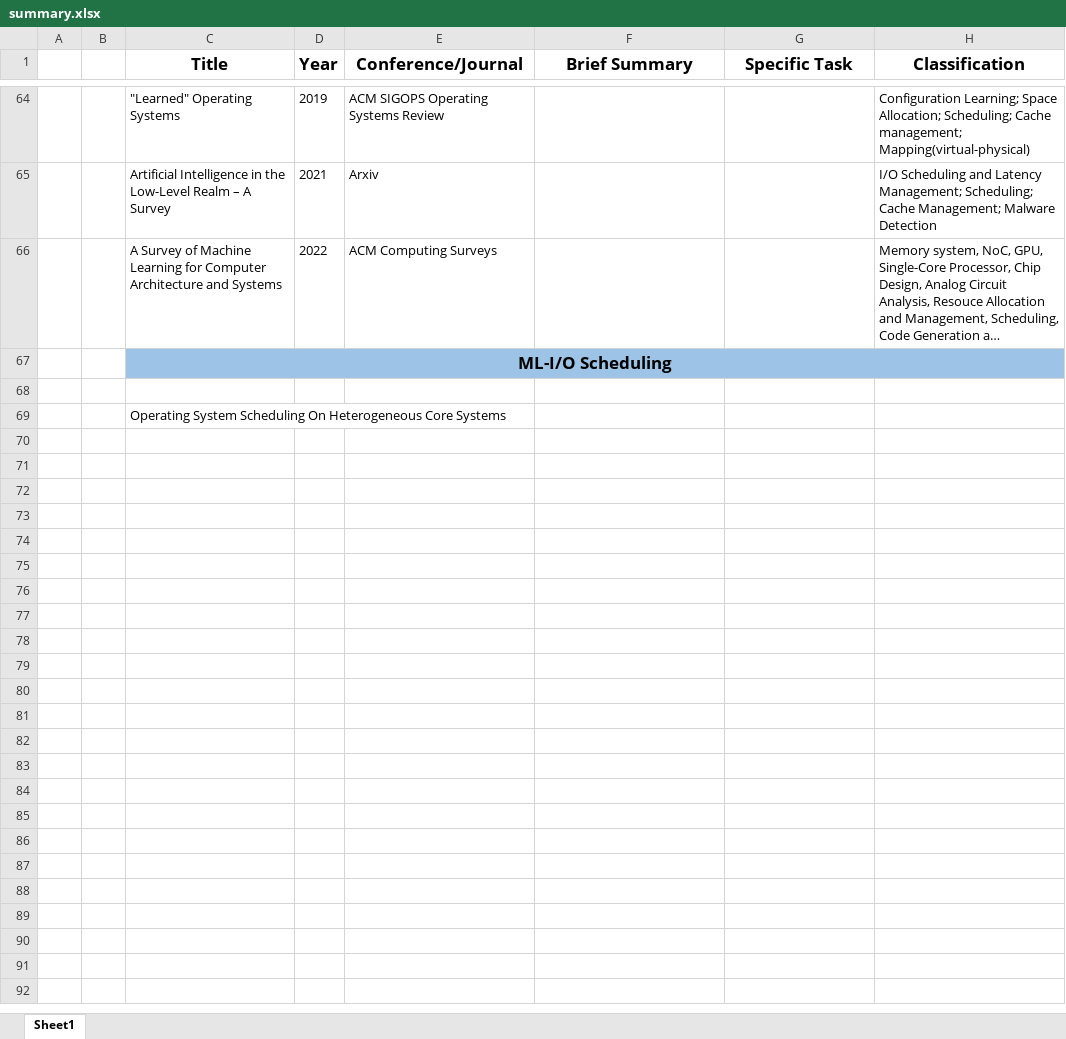
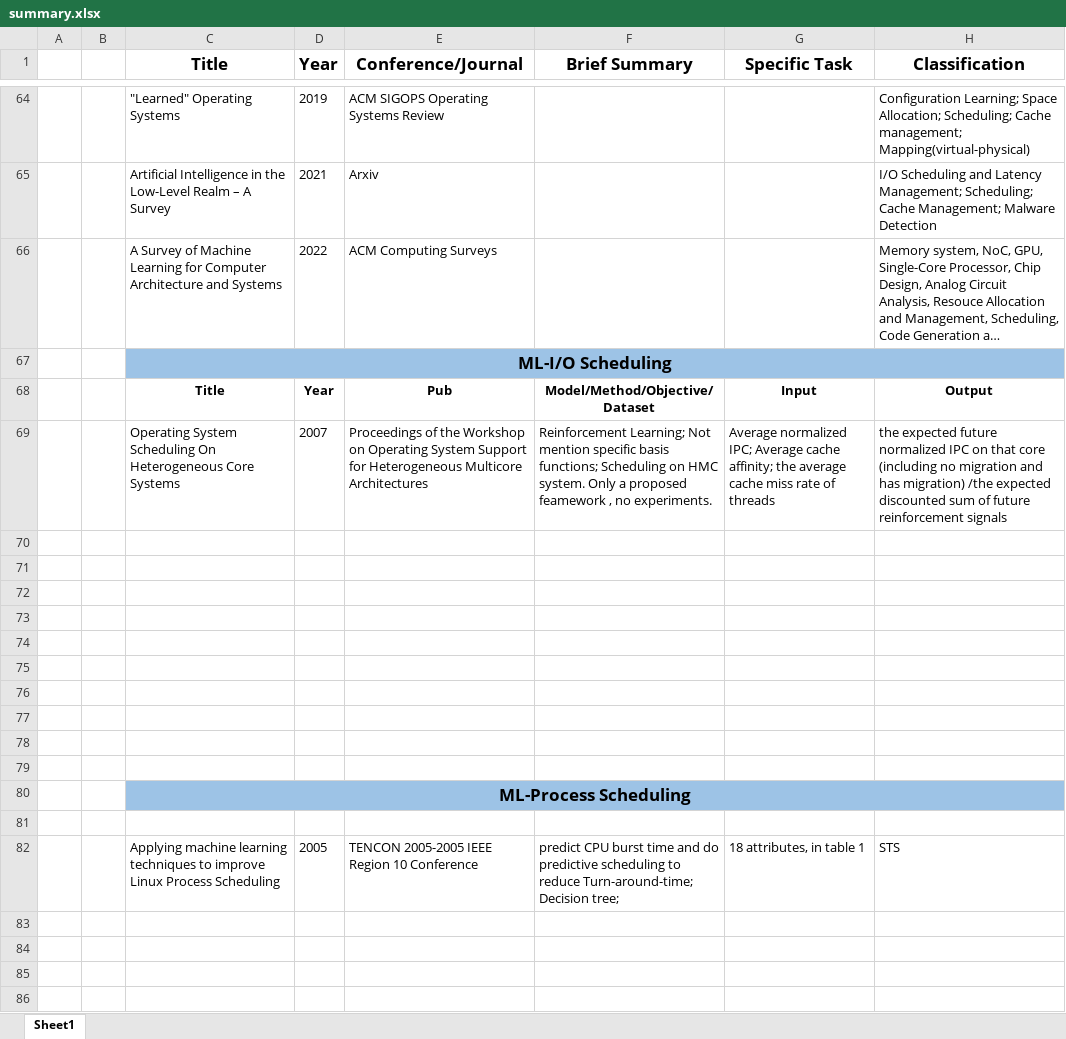
Before and after one commit to LiuYingying0104/AIOS, an Excel workbook: ML Apply in OS/summary.xlsx, sheet Sheet1, drawn as a sheet; only a part is shown, gaps mark what is left out; long unchanged cells end in …; values as stored, in another font and other column widths than the file's, no borders; addresses are those after the commit; the diff covers the shown part only; the diff names each change by its address in the sheet, - before the commit and + after, or states it on an @@ line.

```diff
--- a/ML Apply in OS/summary.xlsx (sheet Sheet1)
+++ b/ML Apply in OS/summary.xlsx (sheet Sheet1)
+row 68:  |  | Title | Year | Pub | Model/Method/Objective/Dataset | Input | Output
+row 69:  |  | Operating System Scheduling On Heterogeneous Core Systems | 2007 | Proceedings of the Workshop on Operating System Support for Heterogeneous Multicore Architectures | Reinforcement Learning; Not mention specific basis functions; Scheduling on HMC system. Only a proposed feamework , no experiments. | Average normalized IPC; Average cache affinity; the average cache miss rate of threads | the expected future normalized IPC on that core (including no migration and has migration) /the expected discounted sum of future reinforcement signals
+row 71: (empty)
+row 72: (empty)
+row 73: (empty)
+row 74: (empty)
+row 75: (empty)
+row 76: (empty)
+row 77: (empty)
+row 78: (empty)
+row 79: (empty)
-C80 (Title): Operating System Scheduling On Heterogeneous Core Systems
+C80 (Title): ML-Process Scheduling
-C80:H80 fill: none
+C80:H80 fill: #9DC3E6
@@ C80 bold: off → on, text size: larger, alignment: left → center @@
+C80:H80 merged
+row 81: (empty)
+row 82:  |  | Applying machine learning techniques to improve Linux Process Scheduling | 2005 | TENCON 2005-2005 IEEE Region 10 Conference | predict CPU burst time and do predictive scheduling to reduce Turn-around-time; Decision tree; | 18 attributes, in table 1 | STS
+row 83: (empty)
+row 84: (empty)
+row 85: (empty)
+row 86: (empty)
```
Also changed, not shown: 12 added rows and 1 edited cell elsewhere in this sheet, 3 other files.
